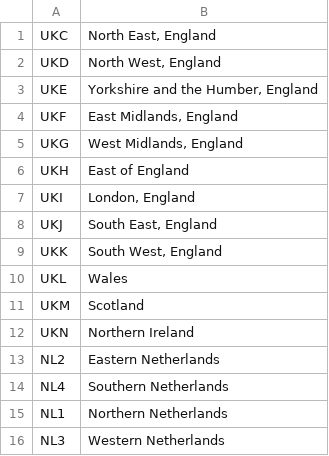
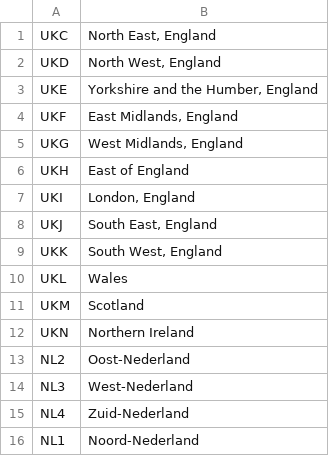
Before and after one commit to devm1023/GeekTalentDB, a CSV file: nutsregions/nuts1.csv, drawn as a sheet.

```diff
--- a/nutsregions/nuts1.csv
+++ b/nutsregions/nuts1.csv
@@ -12,5 +12,5 @@ UKM,"Scotland"
 UKN,"Northern Ireland"
-NL2,Eastern Netherlands
-NL4,Southern Netherlands
-NL1,Northern Netherlands
-NL3,Western Netherlands
+NL2,Oost-Nederland
+NL3,West-Nederland
+NL4,Zuid-Nederland
+NL1,Noord-Nederland
```
Also changed, not shown: nutsregions/nuts2.csv, nutsregions/nuts3.csv, 1 other file.
